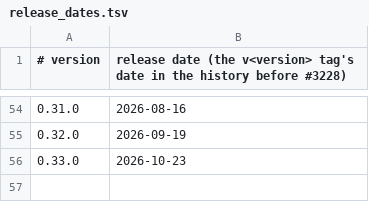
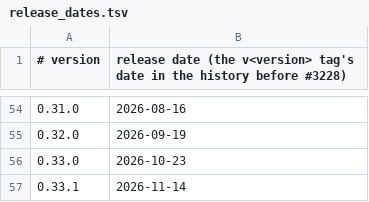
Before and after one commit to ripls-org/ripls, a TSV file: docs/release/notes/release_dates.tsv, drawn as a sheet; only a part is shown, gaps mark what is left out.

Commit message:
Release v0.33.1

```diff
--- a/docs/release/notes/release_dates.tsv
+++ b/docs/release/notes/release_dates.tsv
@@ -56 +56,2 @@
 0.33.0	2026-10-23
+0.33.1	2026-11-14
```
Also changed, not shown: 5 other files.
